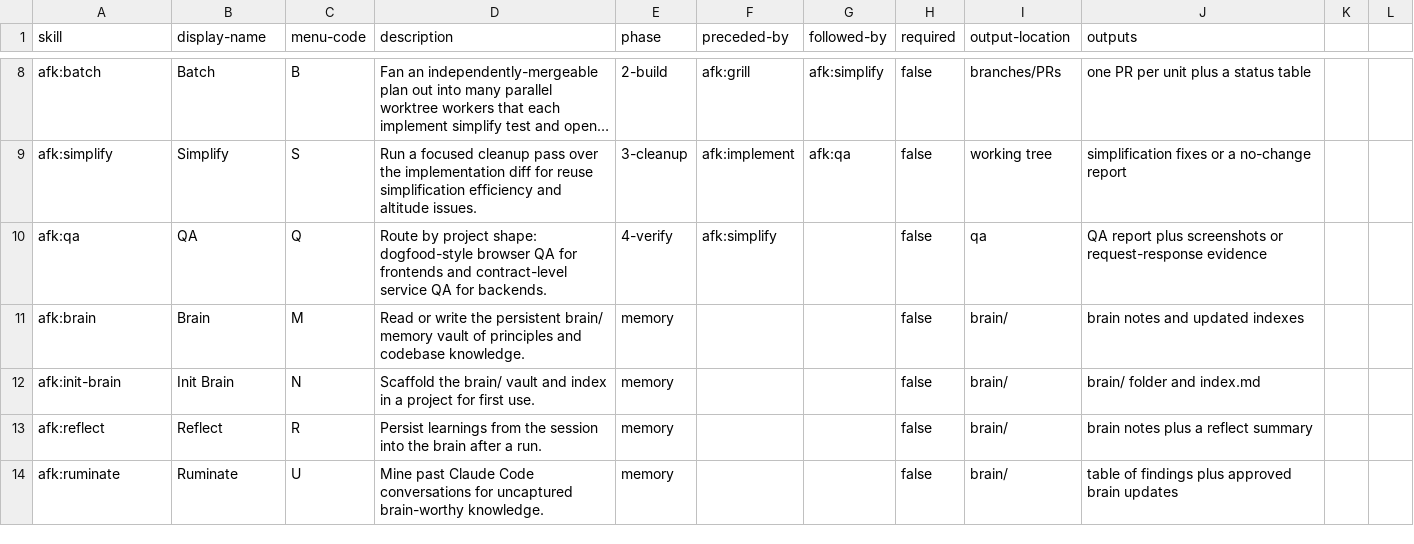
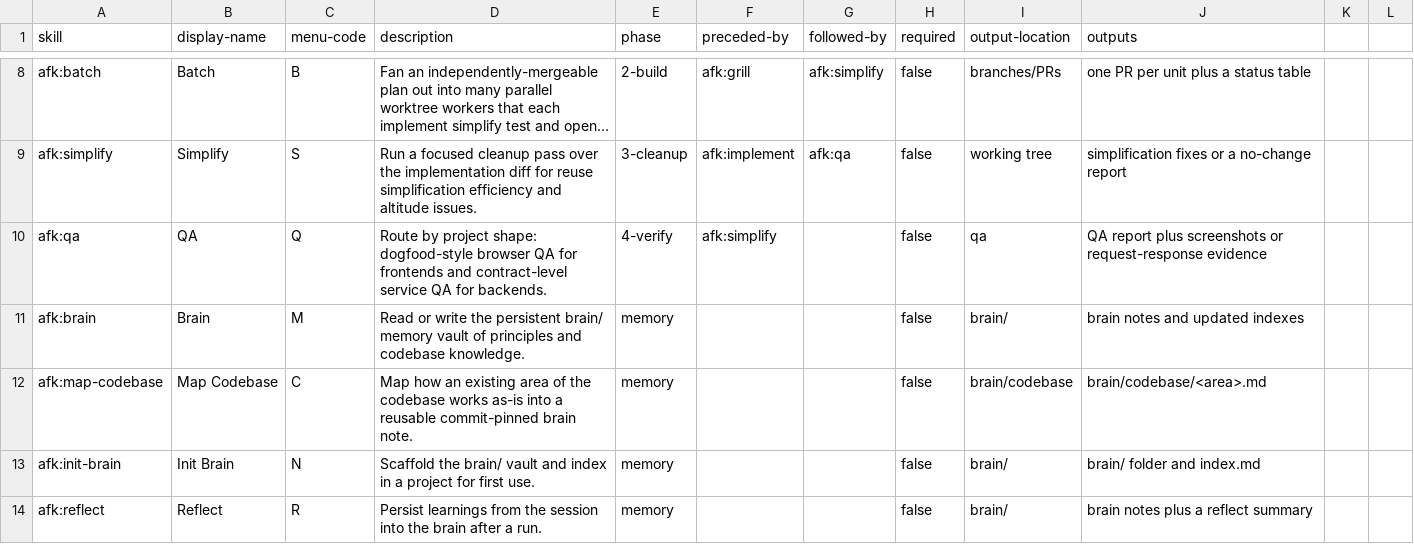
Before and after one commit to alexanderop/afk, a CSV file: skills/help/afk-help.csv, drawn as a sheet; only a part is shown, gaps mark what is left out; the shorter side is filled out with more unchanged rows; long unchanged cells end in ….

Commit message:
Release 1.13.0: map-codebase skill — durable as-is codebase maps into brain/codebase/
A new afk:map-codebase skill maps how an existing area works as-is into a
durable, commit-pinned note at brain/codebase/<area>.md. Documentarian by
invariant (records what IS, recommends nothing), so the map stays reusable by
any future task. grill reads it first and scopes its reading to the gaps (and
owns the staleness check); the implement orchestrator reads it as observed
ground and carries its gotchas into worker briefs; reflect maintains it between
passes. It is the internal counterpart to research (external, brain/sources/).

- init-brain scaffolds brain/codebase/ and its codebase.md entrypoint
- help catalog, trigger corpus, and run-triggers ALL_SKILLS updated
- behavioral evals (documentarian/scoping/extend-not-duplicate) added
- VitePress site, README, and brain-vault/flow concept docs updated

Gates: unit+integration 97/0; triggers 100% activation/accuracy, 0% FP;
evals 21/21, 100% mean judge score.

```diff
--- a/skills/help/afk-help.csv
+++ b/skills/help/afk-help.csv
@@ -11,2 +11,3 @@ afk:qa,QA,Q,Route by project shape: dogfood-style browser QA for frontends and c
 afk:brain,Brain,M,Read or write the persistent brain/ memory vault of principles and codebase knowledge.,memory,,,false,brain/,brain notes and updated indexes
+afk:map-codebase,Map Codebase,C,Map how an existing area of the codebase works as-is into a reusable commit-pinned brain note.,memory,,,false,brain/codebase,brain/codebase/<area>.md
 afk:init-brain,Init Brain,N,Scaffold the brain/ vault and index in a project for first use.,memory,,,false,brain/,brain/ folder and index.md
```
Also changed, not shown: 15 other files.
